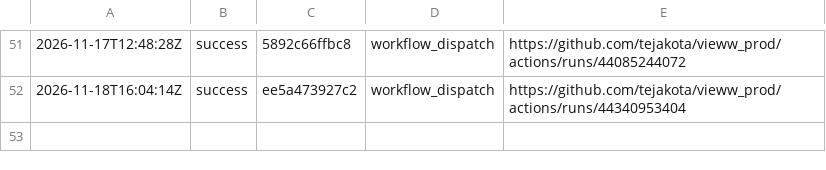
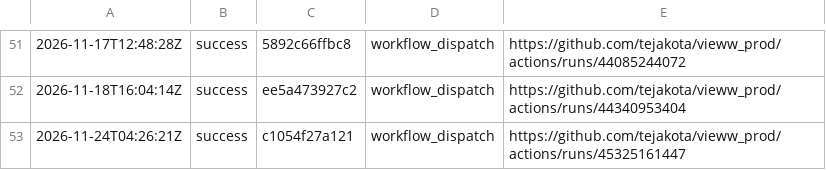
Before and after one commit to tejakota/vieww_prod, a TSV file: 2-devices/main/history.tsv, drawn as a sheet; only a part is shown, gaps mark what is left out; the diff names each change by its address in the sheet, - before the commit and + after, or states it on an @@ line.

Commit message:
2 · Devices (main @ c1054f27a121): success

```diff
--- a/2-devices/main/history.tsv
+++ b/2-devices/main/history.tsv
+row 53: 2026-11-24T04:26:21Z | success | c1054f27a121 | workflow_dispatch | https://github.com/tejakota/vieww_prod/actions/runs/45325161447
```
Also changed, not shown: 24 other files.
